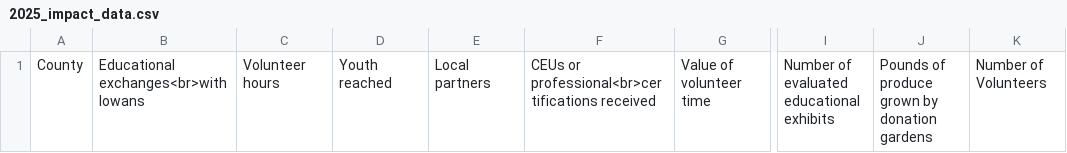
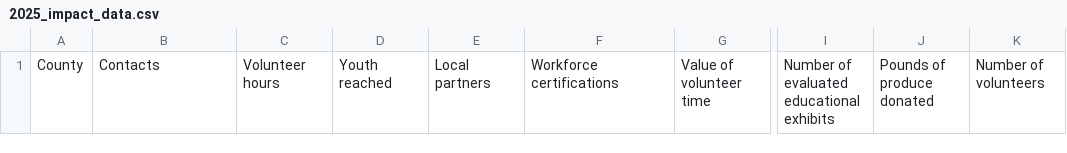
Before and after one commit to isueit/d8modules, a CSV file: county_impact_report/assets/2025_impact_data.csv, drawn as a sheet; only a part is shown, gaps mark what is left out; the diff names each change by its address in the sheet, - before the commit and + after, or states it on an @@ line.

Commit message:
Updated icons and text for data points and displayed title

```diff
--- a/county_impact_report/assets/2025_impact_data.csv
+++ b/county_impact_report/assets/2025_impact_data.csv
-B1: Educational exchanges<br>with Iowans
+B1: Contacts
-F1: CEUs or professional<br>certifications received
+F1: Workforce certifications
-J1: Pounds of produce grown by donation gardens
+J1: Pounds of produce donated
-K1: Number of Volunteers
+K1: Number of volunteers
```
Also changed, not shown: 2 other files.
